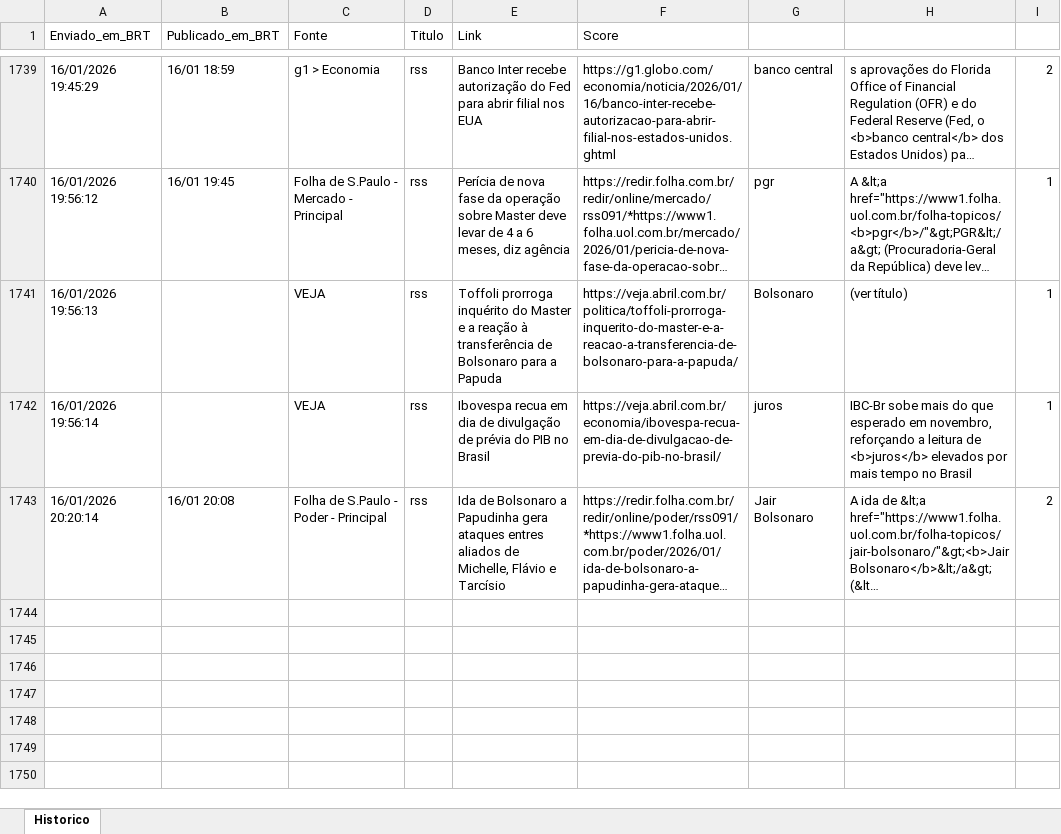
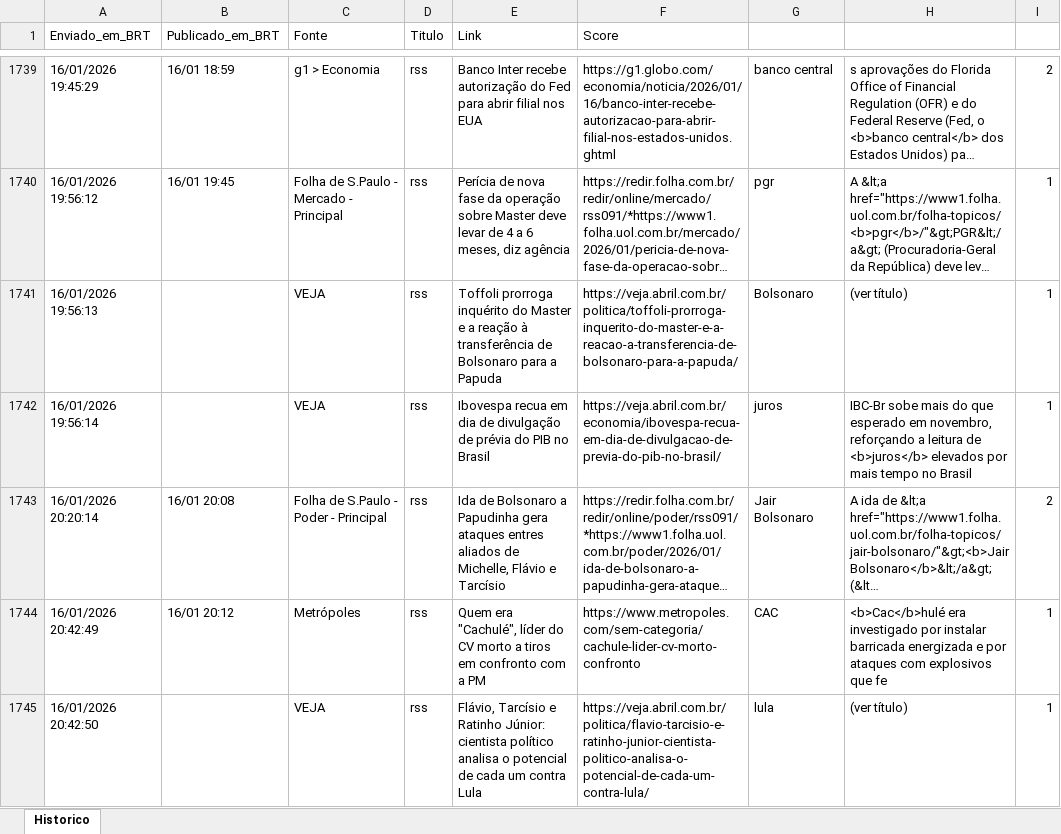
Before and after one commit to LucasPin45/ZanattaNews, an Excel workbook: historico_news.xlsx, sheet Historico, drawn as a sheet; only a part is shown, gaps mark what is left out; long unchanged cells end in …; values as stored, in another font and other column widths than the file's, no borders; the diff names each change by its address in the sheet, - before the commit and + after, or states it on an @@ line.

```diff
--- a/historico_news.xlsx (sheet Historico)
+++ b/historico_news.xlsx (sheet Historico)
+row 1744: 16/01/2026 20:42:49 | 16/01 20:12 | Metrópoles | rss | Quem era "Cachulé", líder do CV morto a tiros em confronto com a PM | https://www.metropoles.com/sem-categoria/cachule-lider-cv-morto-confronto | CAC | <b>Cac</b>hulé era investigado por instalar barricada energizada e por ataques com explosivos que fe | 1
+row 1745: 16/01/2026 20:42:50 |  | VEJA | rss | Flávio, Tarcísio e Ratinho Júnior: cientista político analisa o potencial de cada um contra Lula | https://veja.abril.com.br/politica/flavio-tarcisio-e-ratinho-junior-cientista-politico-analisa-o-potencial-de-cada-um-contra-lula/ | lula | (ver título) | 1
```
Also changed, not shown: 1 other file.
